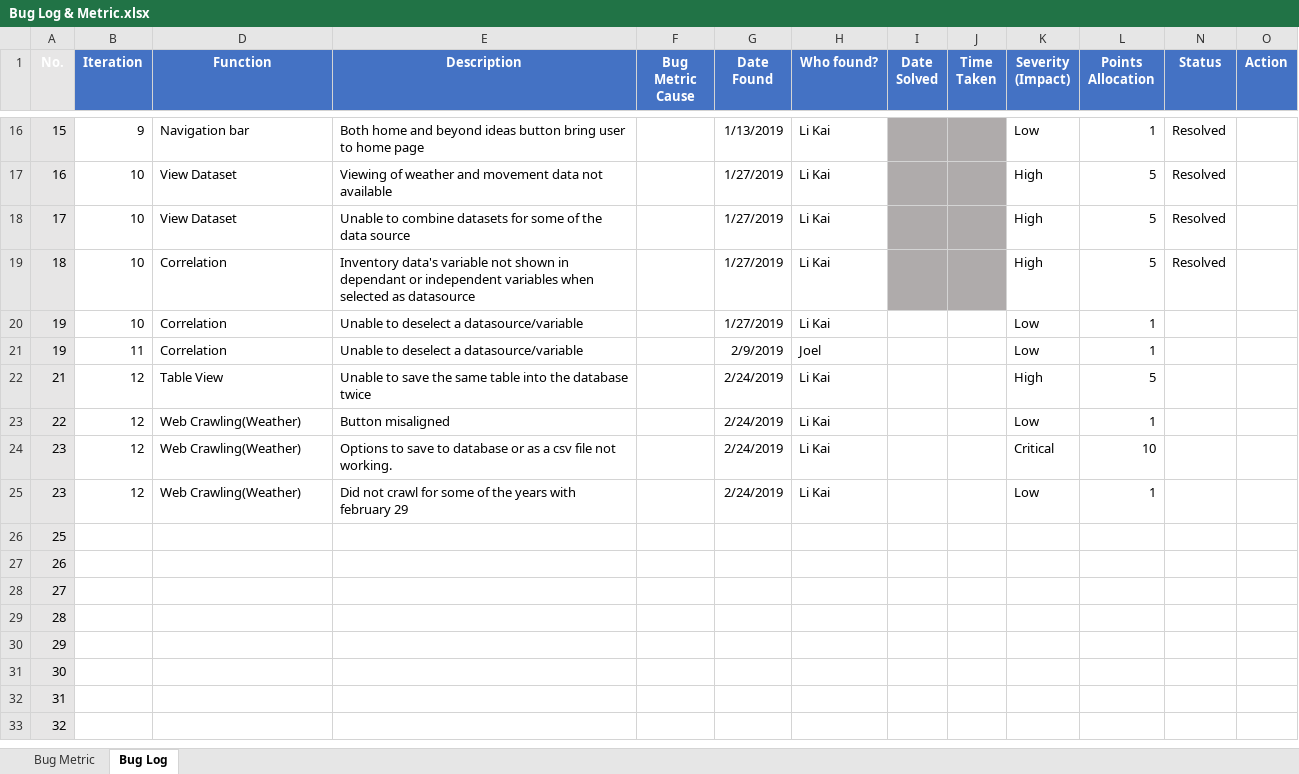
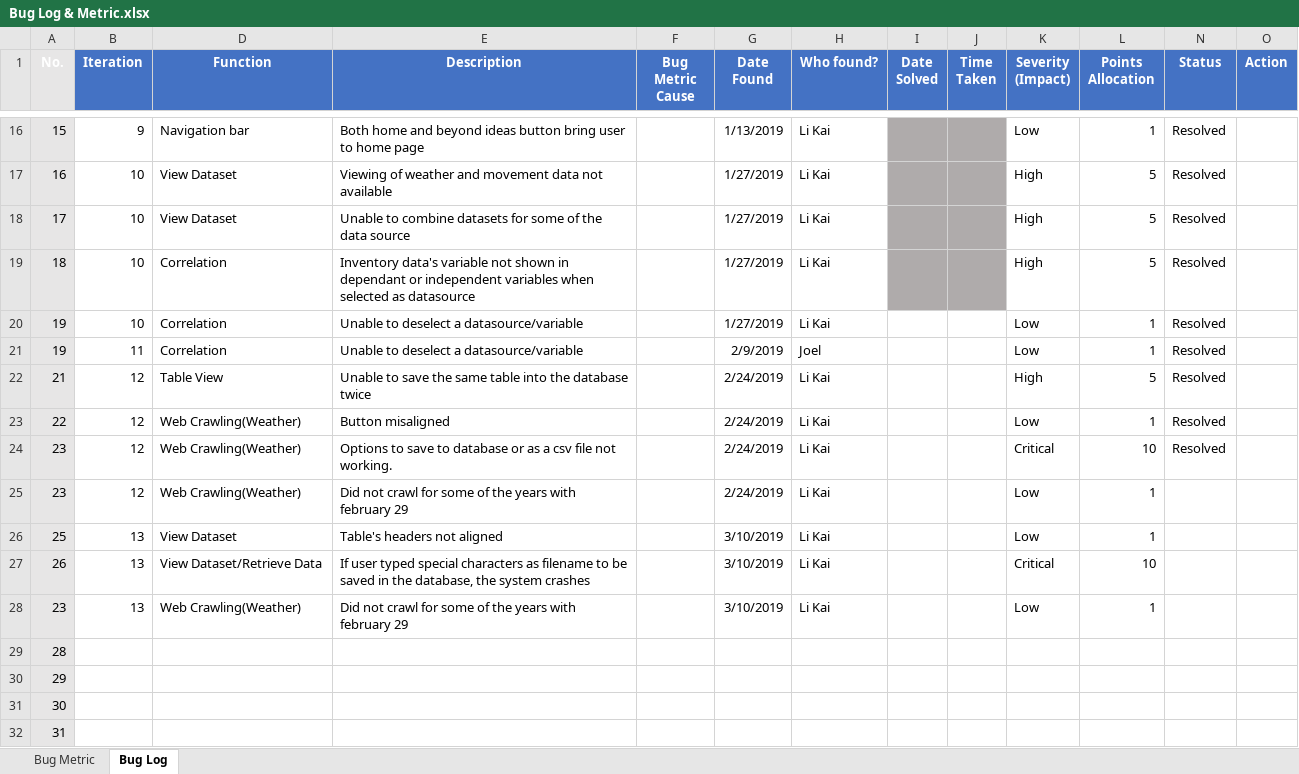
Before and after one commit to Andyayk/Beyond-Ideas, an Excel workbook: Metrics/Bug Log & Metric.xlsx, sheet Bug Log, drawn as a sheet; only a part is shown, gaps mark what is left out; the shorter side is filled out with more unchanged rows; values as stored, in another font and other column widths than the file's, no borders; removed rows and columns are numbered as before the commit, all else as after; the diff names each change by its address in the sheet, - before the commit and + after, or states it on an @@ line.

```diff
--- a/Metrics/Bug Log & Metric.xlsx (sheet Bug Log)
+++ b/Metrics/Bug Log & Metric.xlsx (sheet Bug Log)
-N20:N24 (Status): (empty)
+N20:N24 (Status): Resolved
-row 26: 25
-row 27: 26
-row 28: 27
+row 26: 25 | 13 | View Dataset | Table's headers not aligned |  | 3/10/2019 | Li Kai |  |  | Low | 1
+row 27: 26 | 13 | View Dataset/Retrieve Data | If user typed special characters as filename to be saved in the database, the system crashes |  | 3/10/2019 | Li Kai |  |  | Critical | 10
+row 28: 23 | 13 | Web Crawling(Weather) | Did not crawl for some of the years with february 29 |  | 3/10/2019 | Li Kai |  |  | Low | 1
```
Also changed, not shown: sheet Bug Metric, charts or pictures, Test Cases/Test Cases.xlsx.
